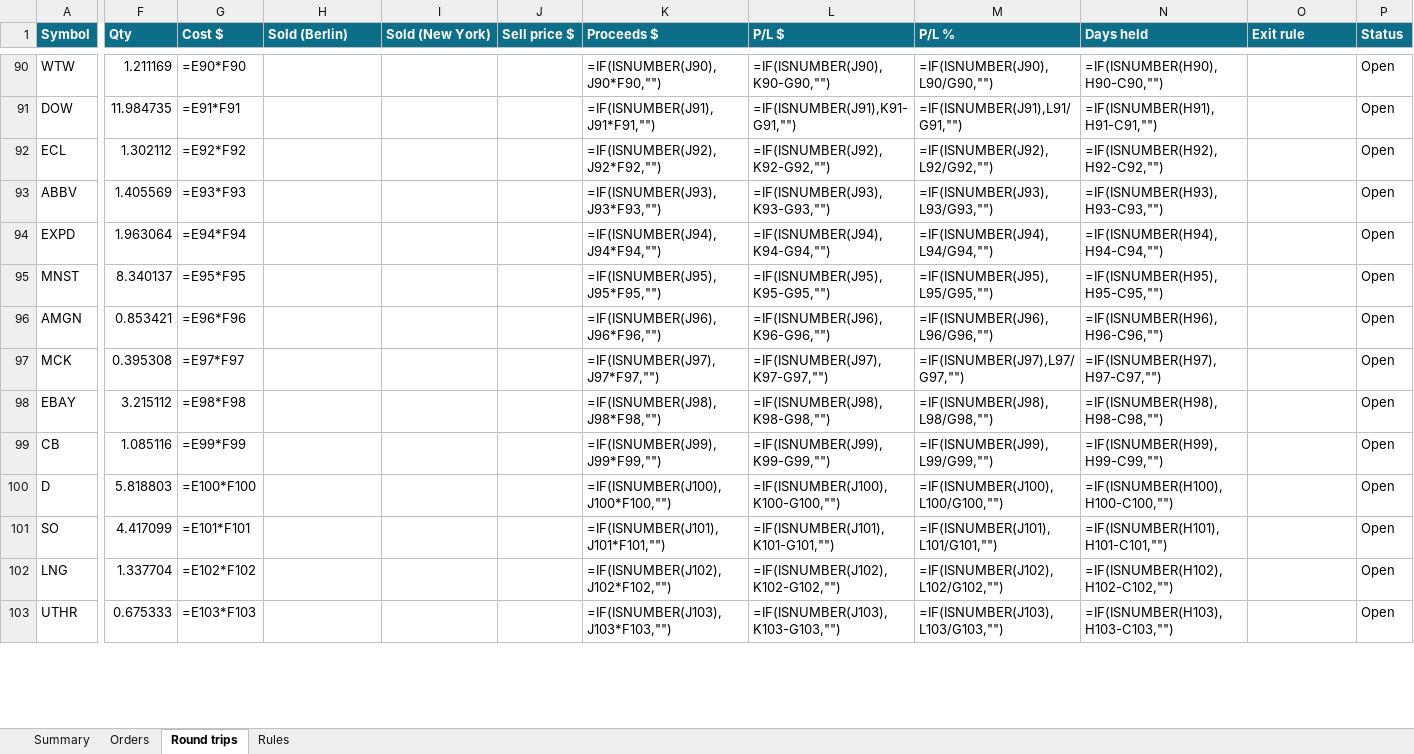
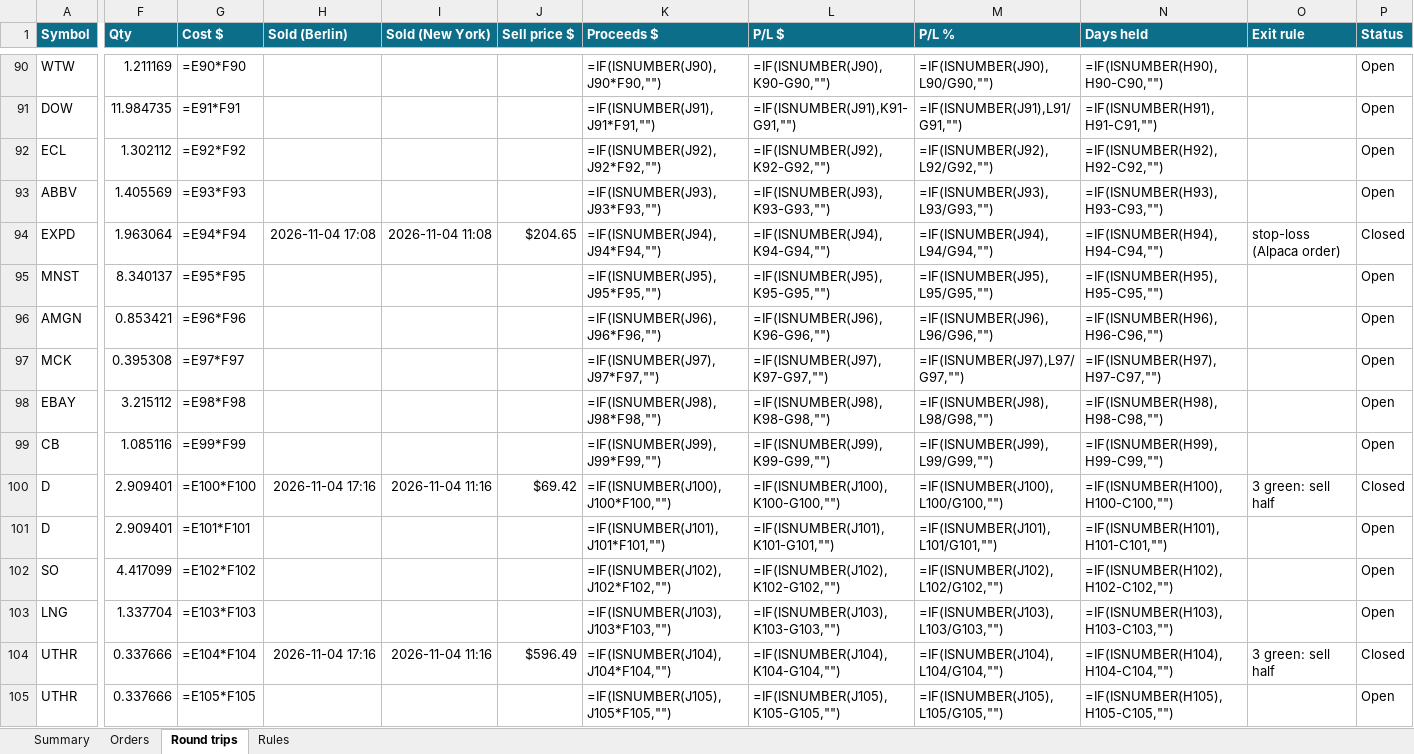
Before and after one commit to minto2196/my-claude-trade, an Excel workbook: trade-records/excel/2026-W45_2026-11-02.xlsx, sheet Round trips, drawn as a sheet; only a part is shown, gaps mark what is left out; values as stored, in another font and other column widths than the file's, no borders; formulas without a stored value are shown as written; conditional formats and table styles not drawn; addresses are those after the commit; rows hold the shown columns only; the diff covers the shown part only; the diff names each change by its address in the sheet, - before the commit and + after, or states it on an @@ line.

```diff
--- a/trade-records/excel/2026-W45_2026-11-02.xlsx (sheet Round trips)
+++ b/trade-records/excel/2026-W45_2026-11-02.xlsx (sheet Round trips)
-H94 (Sold (Berlin)): (empty)
+H94 (Sold (Berlin)): 2026-11-04 17:08
-I94 (Sold (New York)): (empty)
+I94 (Sold (New York)): 2026-11-04 11:08
-J94 (Sell price $): (empty)
+J94 (Sell price $): $204.65
-O94 (Exit rule): (empty)
+O94 (Exit rule): stop-loss (Alpaca order)
-P94 (Status): Open
+P94 (Status): Closed
+row 100: D | 2.909401 | =E100*F100 | 2026-11-04 17:16 | 2026-11-04 11:16 | $69.42 | =IF(ISNUMBER(J100),J100*F100,"") | =IF(ISNUMBER(J100),K100-G100,"") | =IF(ISNUMBER(J100),L100/G100,"") | =IF(ISNUMBER(H100),H100-C100,"") | 3 green: sell half | Closed
-F101 (Qty): 5.818803
+F101 (Qty): 2.909401
-G101 (Cost $): =E100*F100
+G101 (Cost $): =E101*F101
-K101 (Proceeds $): =IF(ISNUMBER(J100),J100*F100,"")
+K101 (Proceeds $): =IF(ISNUMBER(J101),J101*F101,"")
-L101 (P/L $): =IF(ISNUMBER(J100),K100-G100,"")
+L101 (P/L $): =IF(ISNUMBER(J101),K101-G101,"")
-M101 (P/L %): =IF(ISNUMBER(J100),L100/G100,"")
+M101 (P/L %): =IF(ISNUMBER(J101),L101/G101,"")
-N101 (Days held): =IF(ISNUMBER(H100),H100-C100,"")
+N101 (Days held): =IF(ISNUMBER(H101),H101-C101,"")
-G102 (Cost $): =E101*F101
+G102 (Cost $): =E102*F102
-K102 (Proceeds $): =IF(ISNUMBER(J101),J101*F101,"")
+K102 (Proceeds $): =IF(ISNUMBER(J102),J102*F102,"")
-L102 (P/L $): =IF(ISNUMBER(J101),K101-G101,"")
+L102 (P/L $): =IF(ISNUMBER(J102),K102-G102,"")
-M102 (P/L %): =IF(ISNUMBER(J101),L101/G101,"")
+M102 (P/L %): =IF(ISNUMBER(J102),L102/G102,"")
-N102 (Days held): =IF(ISNUMBER(H101),H101-C101,"")
+N102 (Days held): =IF(ISNUMBER(H102),H102-C102,"")
-G103 (Cost $): =E102*F102
+G103 (Cost $): =E103*F103
-K103 (Proceeds $): =IF(ISNUMBER(J102),J102*F102,"")
+K103 (Proceeds $): =IF(ISNUMBER(J103),J103*F103,"")
-L103 (P/L $): =IF(ISNUMBER(J102),K102-G102,"")
+L103 (P/L $): =IF(ISNUMBER(J103),K103-G103,"")
-M103 (P/L %): =IF(ISNUMBER(J102),L102/G102,"")
+M103 (P/L %): =IF(ISNUMBER(J103),L103/G103,"")
-N103 (Days held): =IF(ISNUMBER(H102),H102-C102,"")
+N103 (Days held): =IF(ISNUMBER(H103),H103-C103,"")
+row 104: UTHR | 0.337666 | =E104*F104 | 2026-11-04 17:16 | 2026-11-04 11:16 | $596.49 | =IF(ISNUMBER(J104),J104*F104,"") | =IF(ISNUMBER(J104),K104-G104,"") | =IF(ISNUMBER(J104),L104/G104,"") | =IF(ISNUMBER(H104),H104-C104,"") | 3 green: sell half | Closed
-F105 (Qty): 0.675333
+F105 (Qty): 0.337666
-G105 (Cost $): =E103*F103
+G105 (Cost $): =E105*F105
-K105 (Proceeds $): =IF(ISNUMBER(J103),J103*F103,"")
+K105 (Proceeds $): =IF(ISNUMBER(J105),J105*F105,"")
-L105 (P/L $): =IF(ISNUMBER(J103),K103-G103,"")
+L105 (P/L $): =IF(ISNUMBER(J105),K105-G105,"")
-M105 (P/L %): =IF(ISNUMBER(J103),L103/G103,"")
+M105 (P/L %): =IF(ISNUMBER(J105),L105/G105,"")
-N105 (Days held): =IF(ISNUMBER(H103),H103-C103,"")
+N105 (Days held): =IF(ISNUMBER(H105),H105-C105,"")
```
Also changed, not shown: 1 added row and 40 edited cells elsewhere in this sheet, sheet Orders, sheet Summary, 4 other files.
